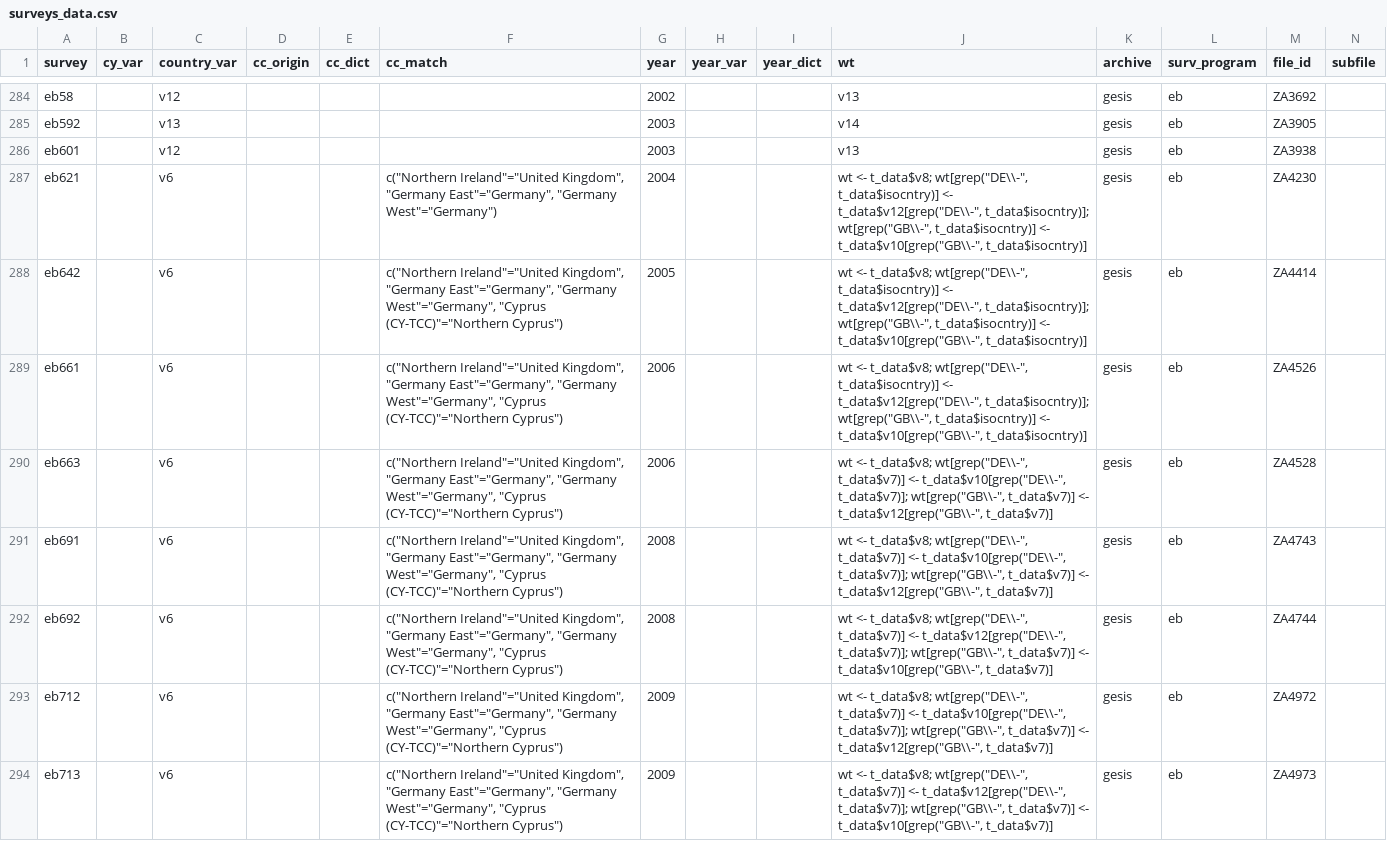
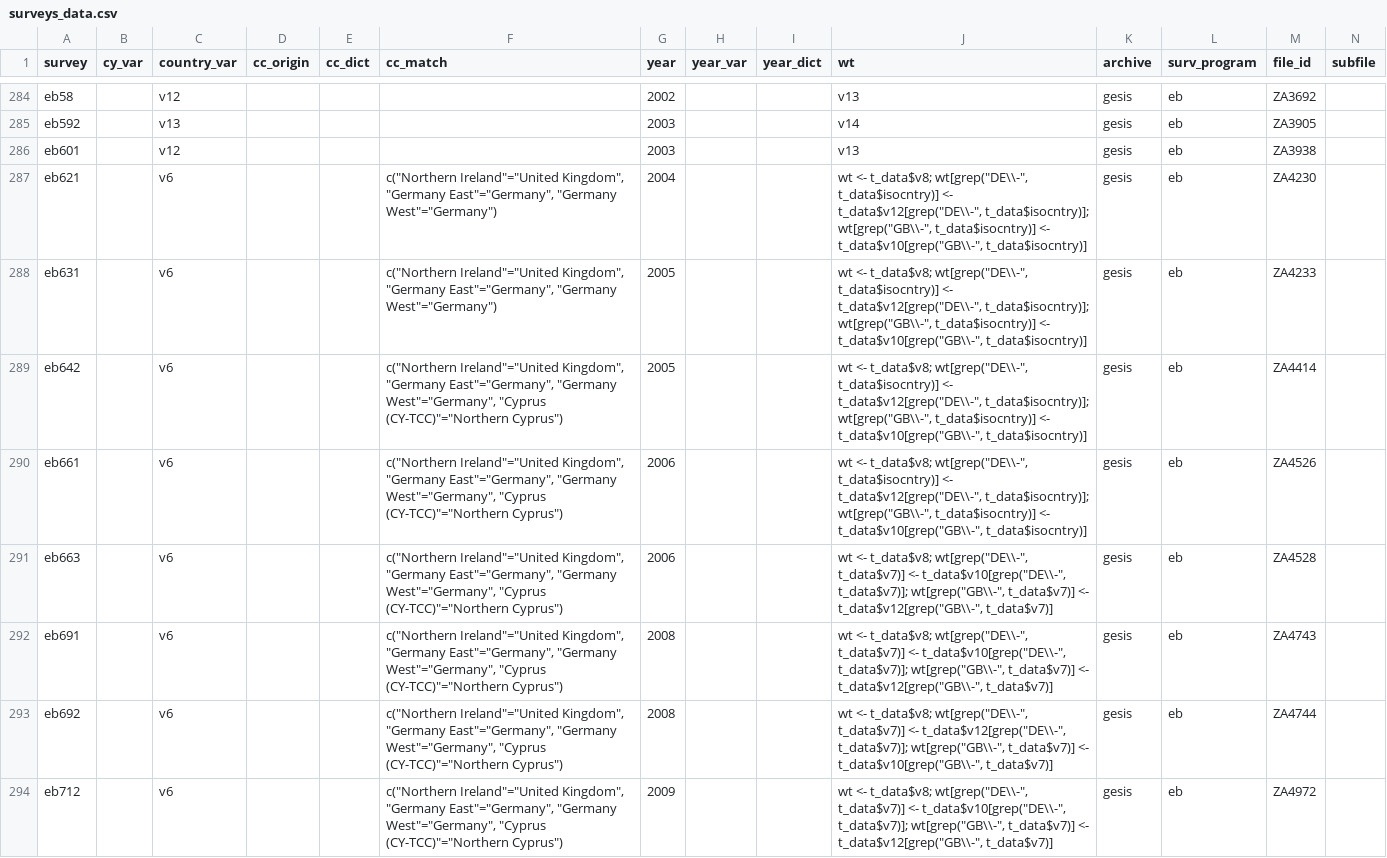
Before and after one commit to fsolt/DCPOtools, a CSV file: data/surveys_data.csv, drawn as a sheet; only a part is shown, gaps mark what is left out; the shorter side is filled out with more unchanged rows; rows hold the shown columns only; the diff names each change by its address in the sheet, - before the commit and + after, or states it on an @@ line.

```diff
--- a/data/surveys_data.csv
+++ b/data/surveys_data.csv
+row 288: eb631 |  | v6 |  |  | c("Northern Ireland"="United Kingdom", "Germany East"="Germany", "Germany West"="Germany") | 2005 |  |  | wt <- t_data$v8; wt[grep("DE\\-", t_data$isocntry)] <- t_data$v12[grep("DE\\-", t_data$isocntry)]; wt[grep("GB\\-", t_data$isocntry)] <- t_data$v10[grep("GB\\-", t_data$isocntry)] | gesis | eb | ZA4233
```
Also changed, not shown: 1 other file.
